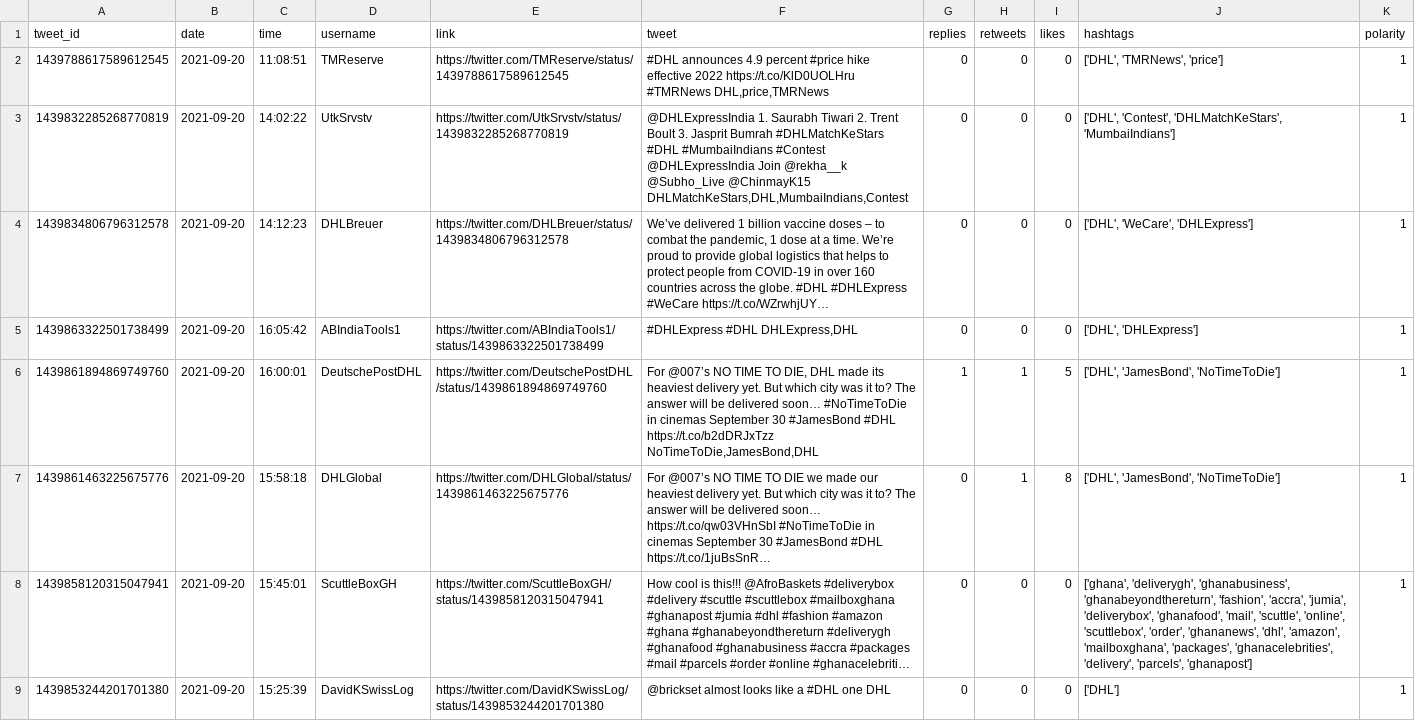
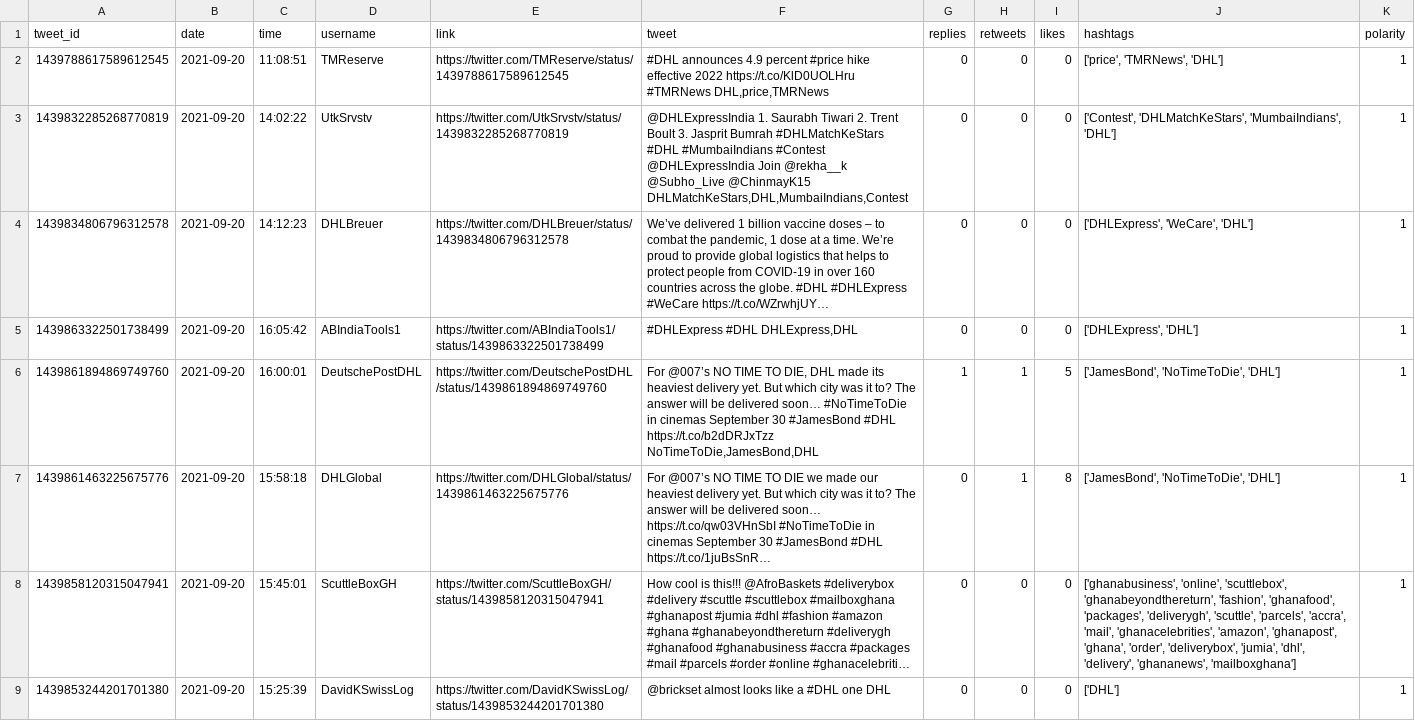
Before and after one commit to sarahhannes/tweet-sentiment, a CSV file: new_data_cleaned.csv, drawn as a sheet; only a part is shown; long unchanged cells end in …; the diff covers the shown part only; the diff names each change by its address in the sheet, - before the commit and + after, or states it on an @@ line.

Commit message:
Clean data using GH Action Tue Sep 21 16:17:41 MPST 2021

```diff
--- a/new_data_cleaned.csv
+++ b/new_data_cleaned.csv
-J2 (hashtags): ['DHL', 'TMRNews', 'price']
+J2 (hashtags): ['price', 'TMRNews', 'DHL']
-J3 (hashtags): ['DHL', 'Contest', 'DHLMatchKeStars', 'MumbaiIndians']
+J3 (hashtags): ['Contest', 'DHLMatchKeStars', 'MumbaiIndians', 'DHL']
-J4 (hashtags): ['DHL', 'WeCare', 'DHLExpress']
+J4 (hashtags): ['DHLExpress', 'WeCare', 'DHL']
-J5 (hashtags): ['DHL', 'DHLExpress']
+J5 (hashtags): ['DHLExpress', 'DHL']
-J6:J7 (hashtags): ['DHL', 'JamesBond', 'NoTimeToDie']
+J6:J7 (hashtags): ['JamesBond', 'NoTimeToDie', 'DHL']
-J8 (hashtags): ['ghana', 'deliverygh', 'ghanabusiness', 'ghanabeyondthereturn', 'fashion', 'accra', 'jumia', 'deliverybox', 'ghanafood', 'mail', 'scuttle', 'online', 'scuttlebox', 'order', 'ghananews', 'dhl', 'amazon', 'mailboxghana', 'packages', 'ghanacelebrities', 'delivery', 'parcels', 'ghanapost']
+J8 (hashtags): ['ghanabusiness', 'online', 'scuttlebox', 'ghanabeyondthereturn', 'fashion', 'ghanafood', 'packages', 'deliverygh', 'scuttle', 'parcels', 'accra', 'mail', 'ghanacelebrities', 'amazon', 'ghanapost', 'ghana', 'order', 'deliverybox', 'jumia', 'dhl', 'delivery', 'ghananews', 'mailboxghana']
```
Also changed, not shown: 5 added rows, 1 removed row and 24 edited cells elsewhere in this file.
